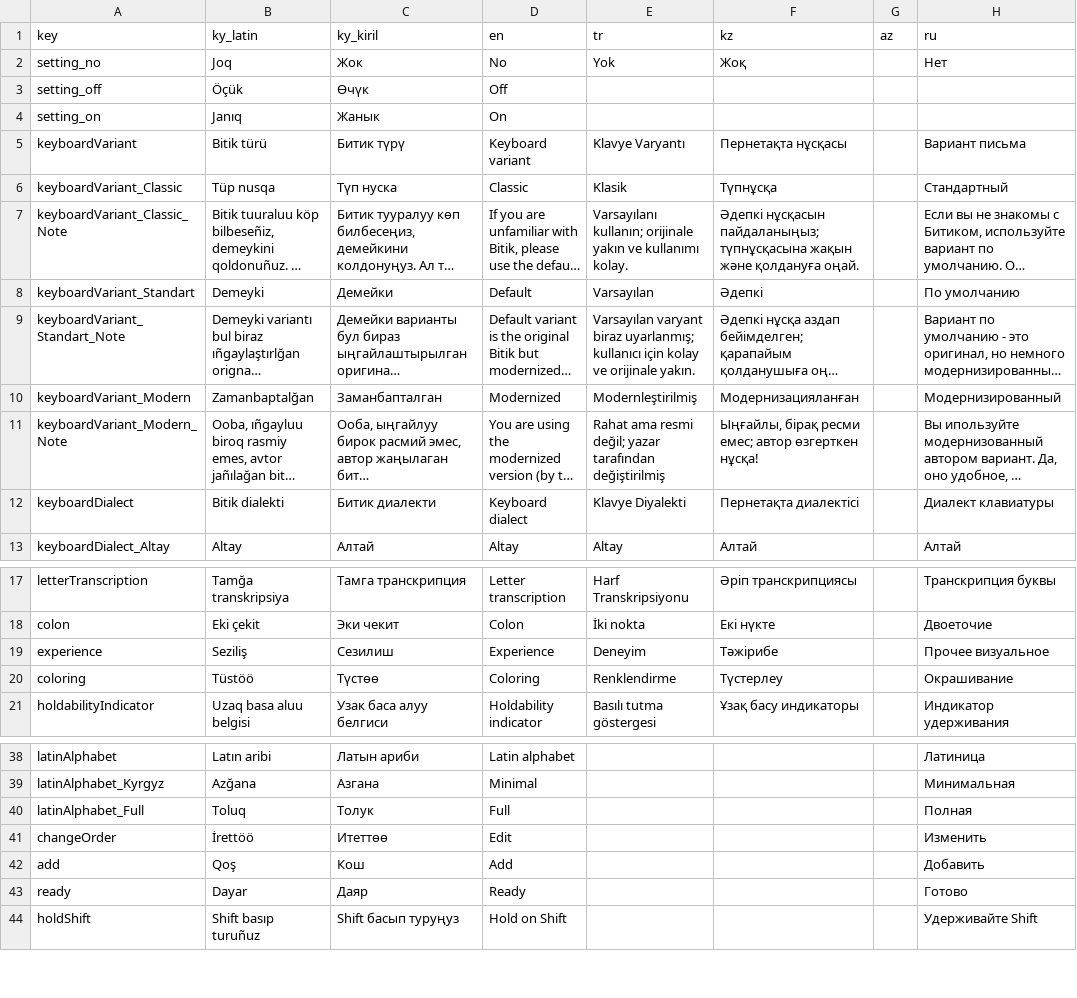
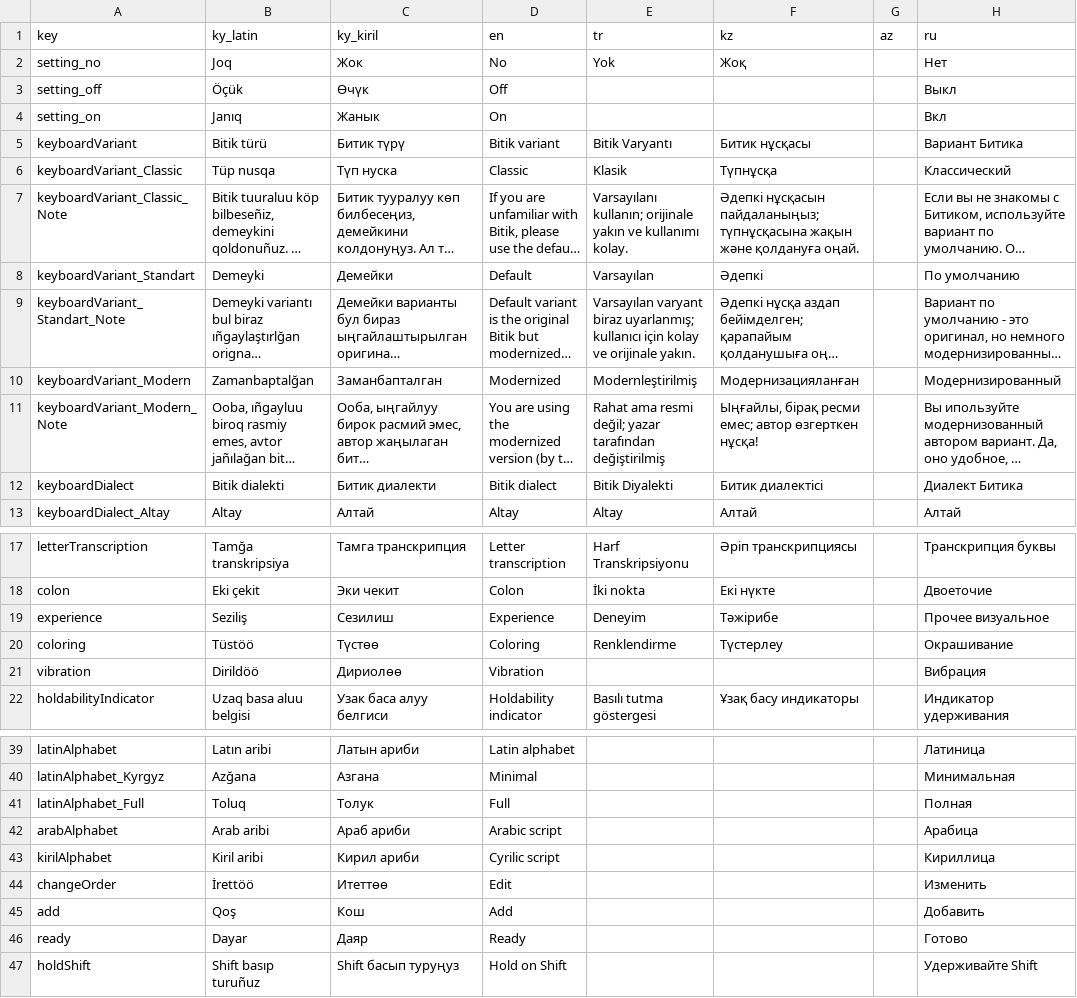
Before and after one commit to samhereis/BitikKeyboard, a CSV file: BitikKeyboard/app/src/main/assets/localization/settings.csv, drawn as a sheet; only a part is shown, gaps mark what is left out; long unchanged cells end in …; the diff names each change by its address in the sheet, - before the commit and + after, or states it on an @@ line.

```diff
--- a/BitikKeyboard/app/src/main/assets/localization/settings.csv
+++ b/BitikKeyboard/app/src/main/assets/localization/settings.csv
-H3 (ru): (empty)
+H3 (ru): Выкл
-H4 (ru): (empty)
+H4 (ru): Вкл
-D5 (en): Keyboard variant
+D5 (en): Bitik variant
-E5 (tr): Klavye Varyantı
+E5 (tr): Bitik Varyantı
-F5 (kz): Пернетақта нұсқасы
+F5 (kz): Битик нұсқасы
-H5 (ru): Вариант письма
+H5 (ru): Вариант Битика
-H6 (ru): Стандартный
+H6 (ru): Классический
-D12 (en): Keyboard dialect
+D12 (en): Bitik dialect
-E12 (tr): Klavye Diyalekti
+E12 (tr): Bitik Diyalekti
-F12 (kz): Пернетақта диалектісі
+F12 (kz): Битик диалектісі
-H12 (ru): Диалект клавиатуры
+H12 (ru): Диалект Битика
+row 21: vibration | Dirildöö | Дириолөө | Vibration |  |  |  | Вибрация
+row 42: arabAlphabet | Arab aribi | Араб ариби | Arabic script |  |  |  | Арабица
+row 43: kirilAlphabet | Kiril aribi | Кирил ариби | Cyrilic script |  |  |  | Кириллица
```
Also changed, not shown: BitikKeyboard/app/src/main/assets/localization/hte_android.csv, BitikKeyboard/app/src/main/assets/localization/sideBar.csv, 54 other files.
